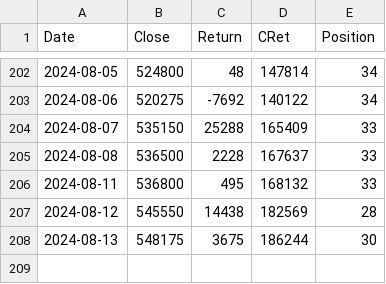
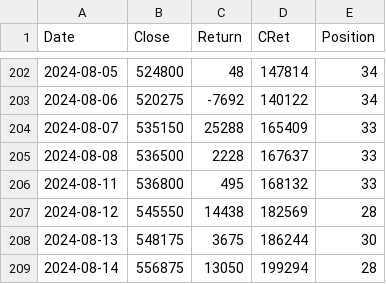
Before and after one commit to XilinJia/SP500_Live, a CSV file: trades.csv, drawn as a sheet; only a part is shown, gaps mark what is left out.

Commit message:
Syncing trades

```diff
--- a/trades.csv
+++ b/trades.csv
@@ -208 +208,2 @@ Date,Close,Return,CRet,Position
 2024-08-13, 548175, 3675, 186244, 30
+2024-08-14, 556875, 13050, 199294, 28
```
Also changed, not shown: 3 other files.
